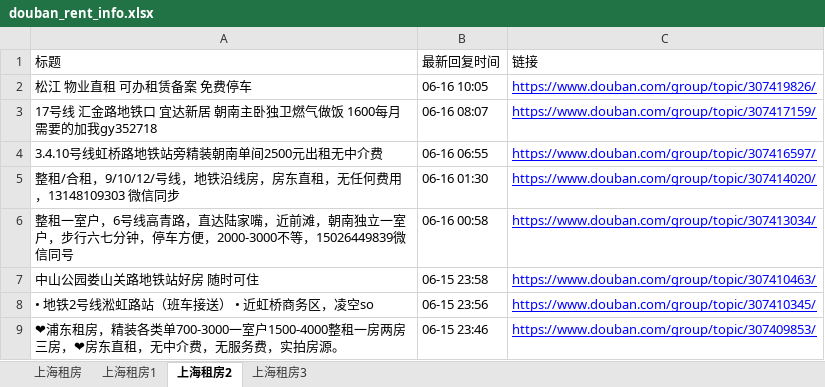
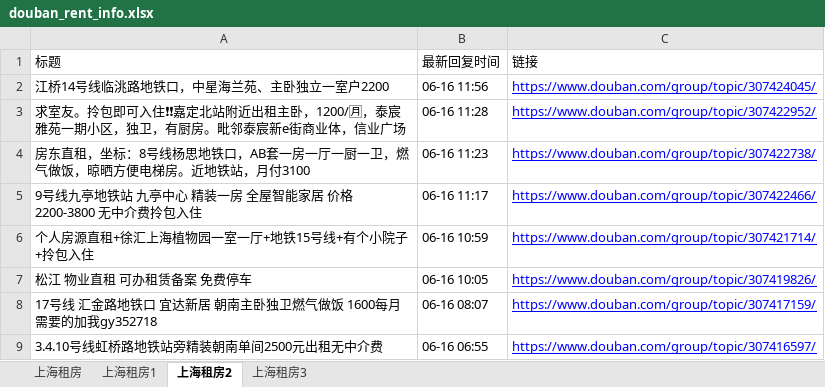
Before and after one commit to RyanShi0118/rent-info-crawler, an Excel workbook: douban_rent_info.xlsx, sheet 上海租房2, drawn as a sheet; only a part is shown; the shorter side is filled out with more unchanged rows; values as stored, in another font and other column widths than the file's, no borders; the diff names each change by its address in the sheet, - before the commit and + after, or states it on an @@ line.

```diff
--- a/douban_rent_info.xlsx (sheet 上海租房2)
+++ b/douban_rent_info.xlsx (sheet 上海租房2)
+row 2: 江桥14号线临洮路地铁口，中星海兰苑、主卧独立一室户2200 | 06-16 11:56 | https://www.douban.com/group/topic/307424045/
+row 3: 求室友。拎包即可入住❗❗嘉定北站附近出租主卧，1200/🈷，泰宸雅苑一期小区，独卫，有厨房。毗邻泰宸新e街商业体，信业广场 | 06-16 11:28 | https://www.douban.com/group/topic/307422952/
+row 4: 房东直租，坐标：8号线杨思地铁口，AB套一房一厅一厨一卫，燃气做饭，晾晒方便电梯房。近地铁站，月付3100 | 06-16 11:23 | https://www.douban.com/group/topic/307422738/
+row 5: 9号线九亭地铁站 九亭中心 精装一房 全屋智能家居 价格2200-3800 无中介费拎包入住 | 06-16 11:17 | https://www.douban.com/group/topic/307422466/
+row 6: 个人房源直租+徐汇上海植物园一室一厅+地铁15号线+有个小院子+拎包入住 | 06-16 10:59 | https://www.douban.com/group/topic/307421714/
```
Also changed, not shown: sheet 上海租房, sheet 上海租房1, sheet 上海租房3, filtered_rent_info.xlsx, 1 other file.
